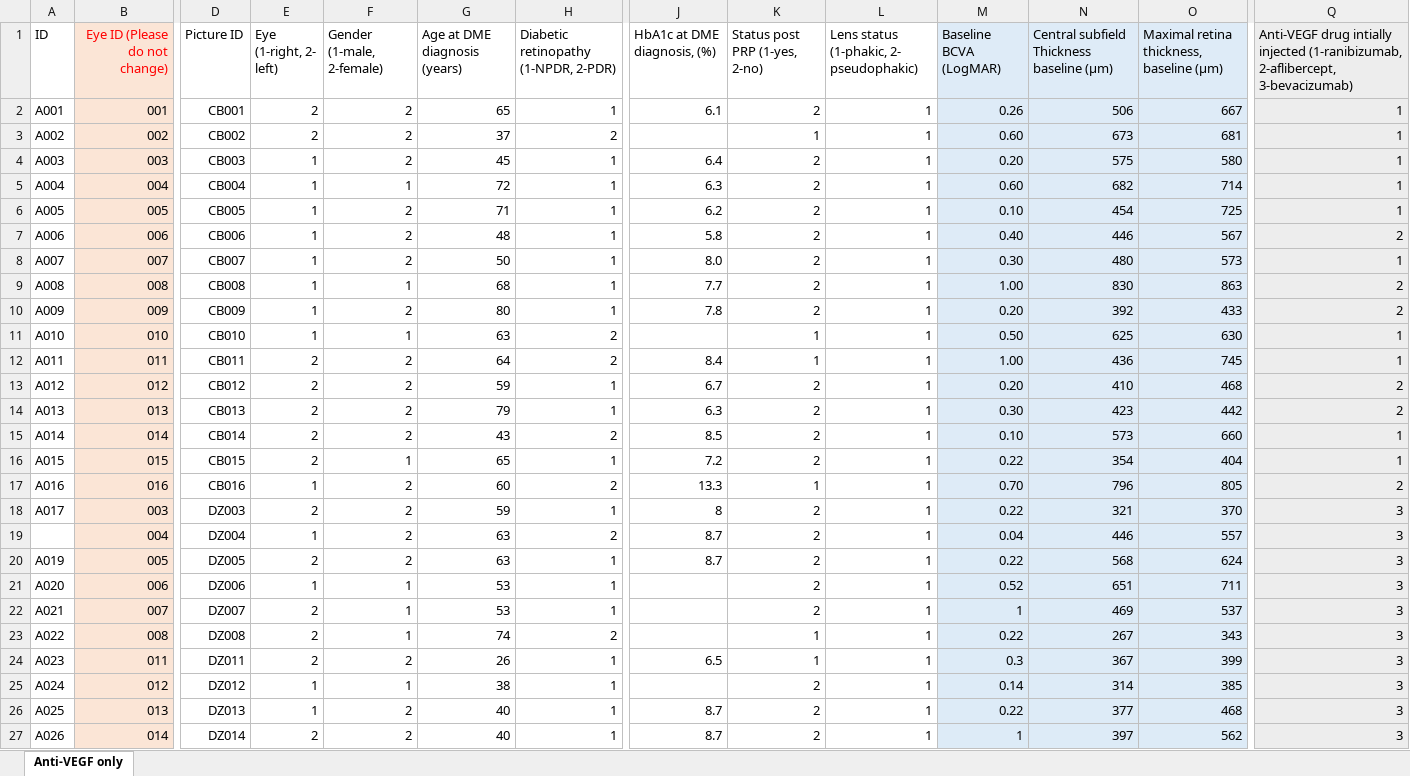
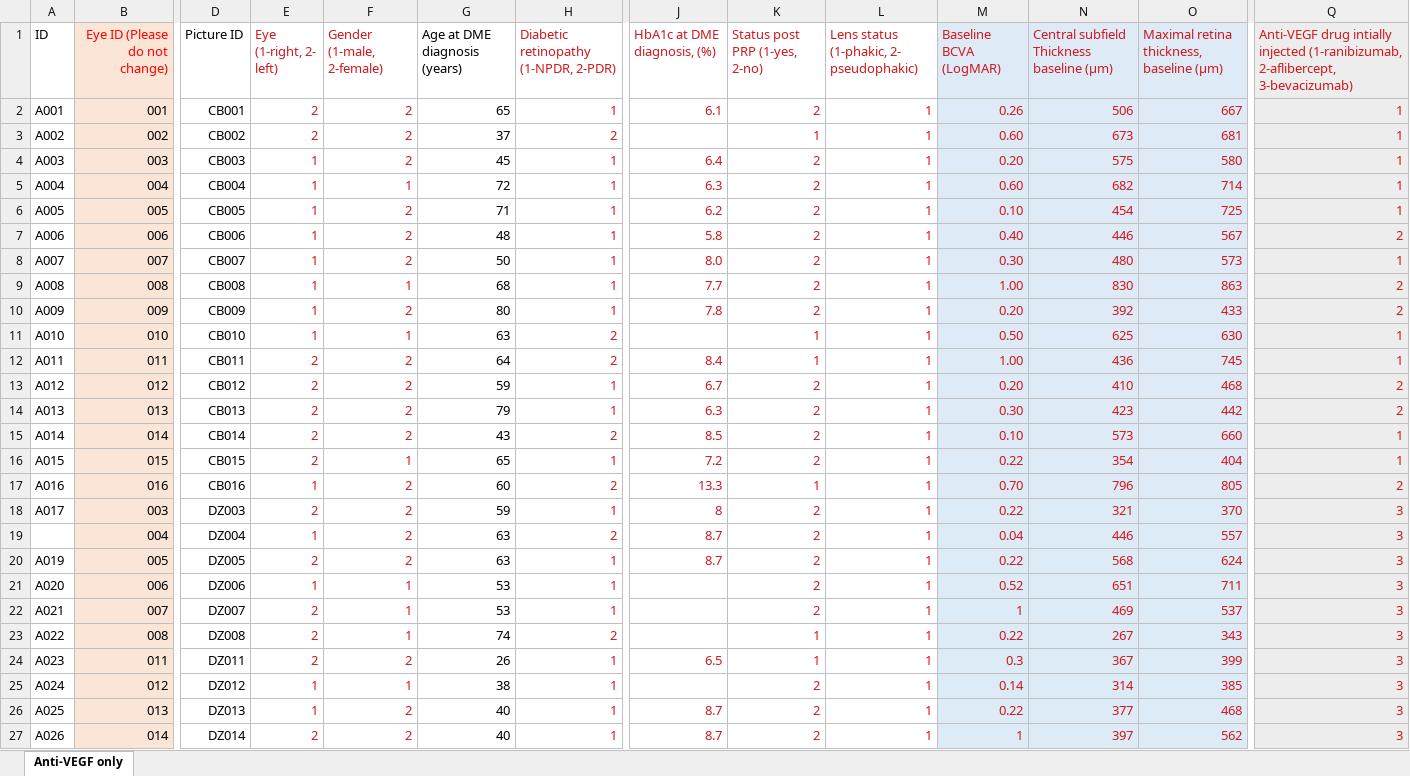
Before and after one commit to Q1I/dme, an Excel workbook: data/dme-extras.xlsx, sheet Anti-VEGF only, drawn as a sheet; only a part is shown, gaps mark what is left out; values as stored, in another font and other column widths than the file's, no borders; the diff covers the shown part only; the diff names each change by its address in the sheet, - before the commit and + after, or states it on an @@ line.

```diff
--- a/data/dme-extras.xlsx (sheet Anti-VEGF only)
+++ b/data/dme-extras.xlsx (sheet Anti-VEGF only)
-E1:F27 text colour: black
+E1:F27 text colour: #CE181E
-H1:H27 text colour: black
+H1:H27 text colour: #CE181E
-J1:O2 text colour: black
+J1:O2 text colour: #CE181E
-Q1:Q27 text colour: black
+Q1:Q27 text colour: #CE181E
-K3:O3 text colour: black
+K3:O3 text colour: #CE181E
-J4:O10 text colour: black
+J4:O10 text colour: #CE181E
-K11:O11 text colour: black
+K11:O11 text colour: #CE181E
-J12:O20 text colour: black
+J12:O20 text colour: #CE181E
-K21:O23 text colour: black
+K21:O23 text colour: #CE181E
-J24:O24 text colour: black
+J24:O24 text colour: #CE181E
-K25:O25 text colour: black
+K25:O25 text colour: #CE181E
-J26:O27 text colour: black
+J26:O27 text colour: #CE181E
```
Also changed, not shown: cell formats elsewhere in this sheet, 2 other files.
